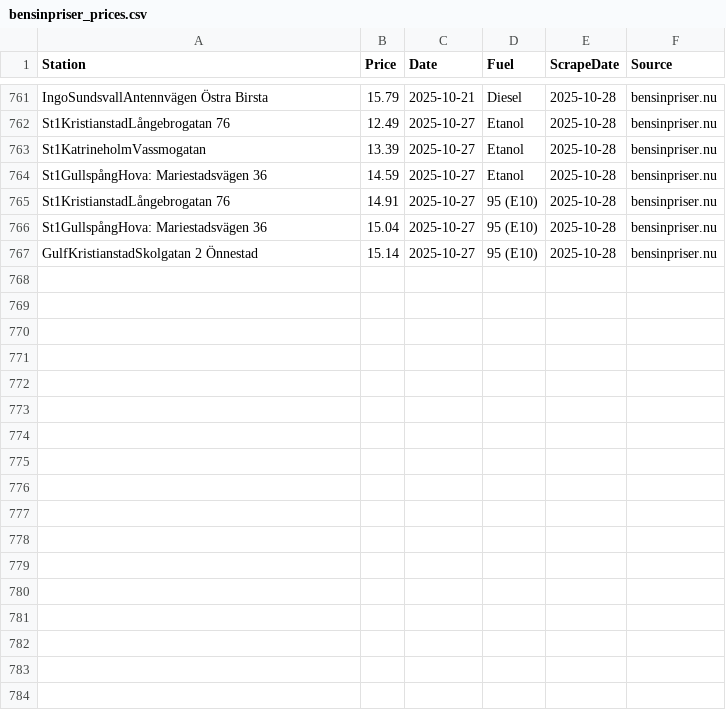
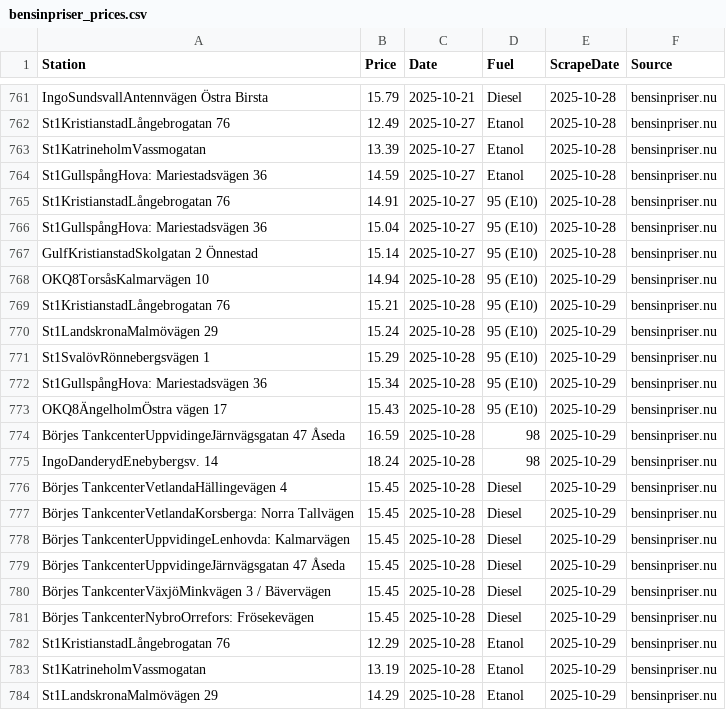
Before and after one commit to FastAndFunky/gaspricescraper, a CSV file: bensinpriser_prices.csv, drawn as a sheet; only a part is shown, gaps mark what is left out.

```diff
--- a/bensinpriser_prices.csv
+++ b/bensinpriser_prices.csv
@@ -767 +767,18 @@ St1GullspångHova: Mariestadsvägen 36,15.04,2025-10-27,95 (E10),2025-10-28,bens
 GulfKristianstadSkolgatan 2 Önnestad,15.14,2025-10-27,95 (E10),2025-10-28,bensinpriser.nu
+OKQ8TorsåsKalmarvägen 10,14.94,2025-10-28,95 (E10),2025-10-29,bensinpriser.nu
+St1KristianstadLångebrogatan 76,15.21,2025-10-28,95 (E10),2025-10-29,bensinpriser.nu
+St1LandskronaMalmövägen 29,15.24,2025-10-28,95 (E10),2025-10-29,bensinpriser.nu
+St1SvalövRönnebergsvägen 1,15.29,2025-10-28,95 (E10),2025-10-29,bensinpriser.nu
+St1GullspångHova: Mariestadsvägen 36,15.34,2025-10-28,95 (E10),2025-10-29,bensinpriser.nu
+OKQ8ÄngelholmÖstra vägen 17,15.43,2025-10-28,95 (E10),2025-10-29,bensinpriser.nu
+Börjes TankcenterUppvidingeJärnvägsgatan 47 Åseda,16.59,2025-10-28,98,2025-10-29,bensinpriser.nu
+IngoDanderydEnebybergsv. 14,18.24,2025-10-28,98,2025-10-29,bensinpriser.nu
+Börjes TankcenterVetlandaHällingevägen 4,15.45,2025-10-28,Diesel,2025-10-29,bensinpriser.nu
+Börjes TankcenterVetlandaKorsberga: Norra Tallvägen,15.45,2025-10-28,Diesel,2025-10-29,bensinpriser.nu
+Börjes TankcenterUppvidingeLenhovda: Kalmarvägen,15.45,2025-10-28,Diesel,2025-10-29,bensinpriser.nu
+Börjes TankcenterUppvidingeJärnvägsgatan 47 Åseda,15.45,2025-10-28,Diesel,2025-10-29,bensinpriser.nu
+Börjes TankcenterVäxjöMinkvägen 3 / Bävervägen,15.45,2025-10-28,Diesel,2025-10-29,bensinpriser.nu
+Börjes TankcenterNybroOrrefors: Frösekevägen,15.45,2025-10-28,Diesel,2025-10-29,bensinpriser.nu
+St1KristianstadLångebrogatan 76,12.29,2025-10-28,Etanol,2025-10-29,bensinpriser.nu
+St1KatrineholmVassmogatan,13.19,2025-10-28,Etanol,2025-10-29,bensinpriser.nu
+St1LandskronaMalmövägen 29,14.29,2025-10-28,Etanol,2025-10-29,bensinpriser.nu
```
Also changed, not shown: bensinstation_prices.csv.
